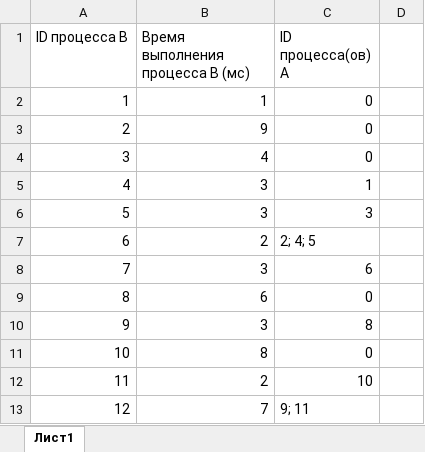
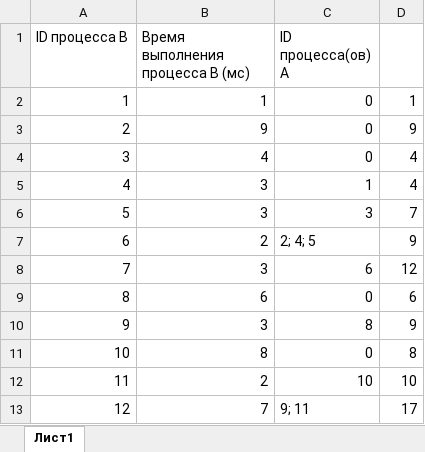
Before and after one commit to liskos/kudryshov, an Excel workbook: krilov/files/22/22var05.xlsx, sheet Лист1, drawn as a sheet; values as stored, in another font and other column widths than the file's, no borders; the diff names each change by its address in the sheet, - before the commit and + after, or states it on an @@ line.

```diff
--- a/krilov/files/22/22var05.xlsx (sheet Лист1)
+++ b/krilov/files/22/22var05.xlsx (sheet Лист1)
-D2: (empty)
+D2: 1
-D3: (empty)
+D3: 9
-D4:D5: (empty)
+D4:D5: 4
-D6: (empty)
+D6: 7
-D7: (empty)
+D7: 9
-D8: (empty)
+D8: 12
-D9: (empty)
+D9: 6
-D10: (empty)
+D10: 9
-D11: (empty)
+D11: 8
-D12: (empty)
+D12: 10
-D13: (empty)
+D13: 17
```
Also changed, not shown: krilov/files/3/3var5-8.xlsx, 1 other file.
